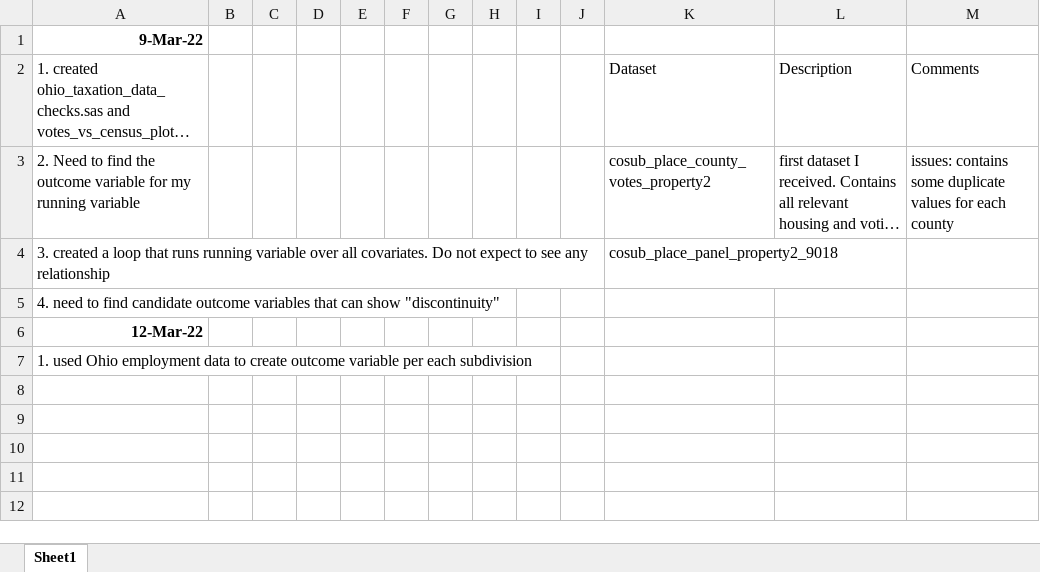
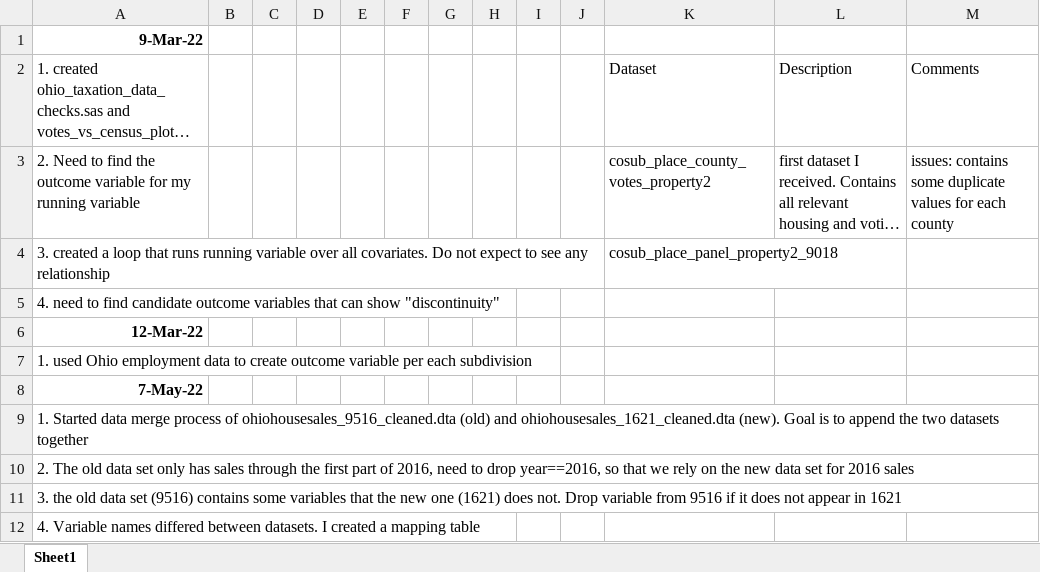
Before and after one commit to saannidhya/StataProjects, an Excel workbook: ohio_taxation/ohio_taxation_project.xlsx, sheet Sheet1, drawn as a sheet; long unchanged cells end in …; values as stored, in another font and other column widths than the file's, no borders; the diff names each change by its address in the sheet, - before the commit and + after, or states it on an @@ line.

```diff
--- a/ohio_taxation/ohio_taxation_project.xlsx (sheet Sheet1)
+++ b/ohio_taxation/ohio_taxation_project.xlsx (sheet Sheet1)
+row 8: 7-May-22
+row 9: 1. Started data merge process of ohiohousesales_9516_cleaned.dta (old) and ohiohousesales_1621_cleaned.dta (new). Goal is to append the two datasets together
+row 10: 2. The old data set only has sales through the first part of 2016, need to drop year==2016, so that we rely on the new data set for 2016 sales
+row 11: 3. the old data set (9516) contains some variables that the new one (1621) does not. Drop variable from 9516 if it does not appear in 1621
+row 12: 4. Variable names differed between datasets. I created a mapping table
```
Also changed, not shown: ohio_employment/ohio_employment_project.xlsx, 10 other files.
